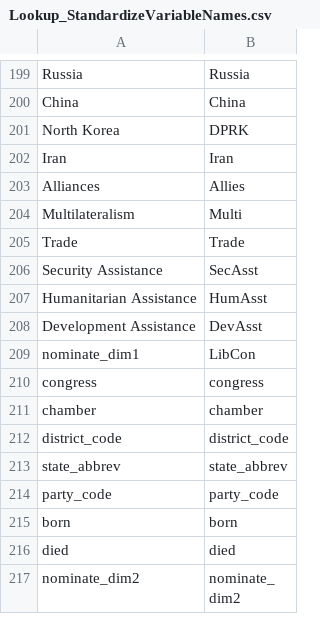
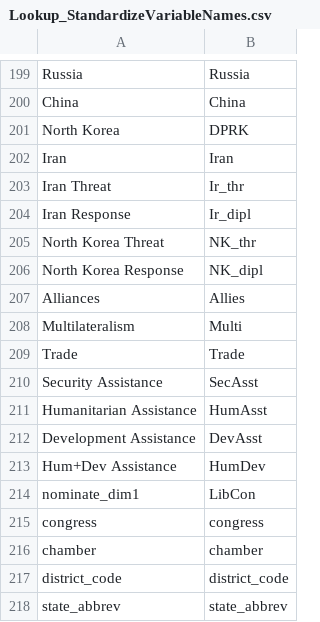
Before and after one commit to CSISdefense/Lookup-Tables, a CSV file: style/Lookup_StandardizeVariableNames.csv, drawn as a sheet; only a part is shown, gaps mark what is left out; the shorter side is filled out with more unchanged rows.

Commit message:
New factor rename

```diff
--- a/style/Lookup_StandardizeVariableNames.csv
+++ b/style/Lookup_StandardizeVariableNames.csv
@@ -202,2 +202,6 @@ North Korea,DPRK
 Iran,Iran
+Iran Threat,Ir_thr
+Iran Response,Ir_dipl
+North Korea Threat,NK_thr
+North Korea Response,NK_dipl
 Alliances,Allies
@@ -208,2 +212,3 @@ Humanitarian Assistance,HumAsst
 Development Assistance,DevAsst
+Hum+Dev Assistance,HumDev
 nominate_dim1,LibCon
```
